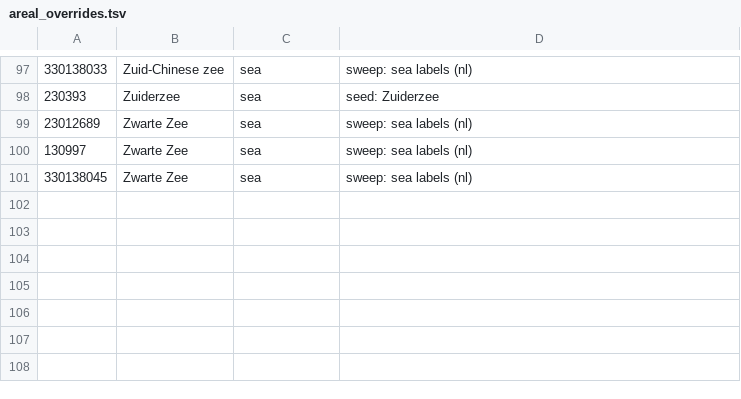
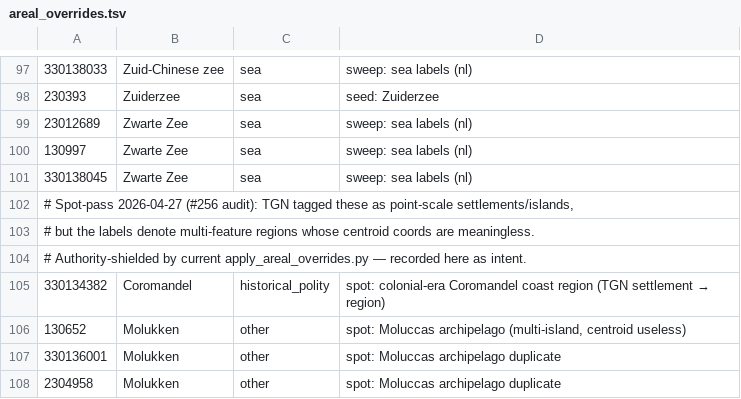
Before and after one commit to kintopp/rijksmuseum-mcp-plus, a TSV file: scripts/areal_overrides.tsv, drawn as a sheet; only a part is shown, gaps mark what is left out.

```diff
--- a/scripts/areal_overrides.tsv
+++ b/scripts/areal_overrides.tsv
@@ -101 +101,8 @@
 330138045	Zwarte Zee	sea	sweep: sea labels (nl)
+# Spot-pass 2026-04-27 (#256 audit): TGN tagged these as point-scale settlements/islands,
+# but the labels denote multi-feature regions whose centroid coords are meaningless.
+# Authority-shielded by current apply_areal_overrides.py — recorded here as intent.
+330134382	Coromandel	historical_polity	spot: colonial-era Coromandel coast region (TGN settlement → region)
+130652	Molukken	other	spot: Moluccas archipelago (multi-island, centroid useless)
+330136001	Molukken	other	spot: Moluccas archipelago duplicate
+2304958	Molukken	other	spot: Moluccas archipelago duplicate
```
Also changed, not shown: 6 other files.
